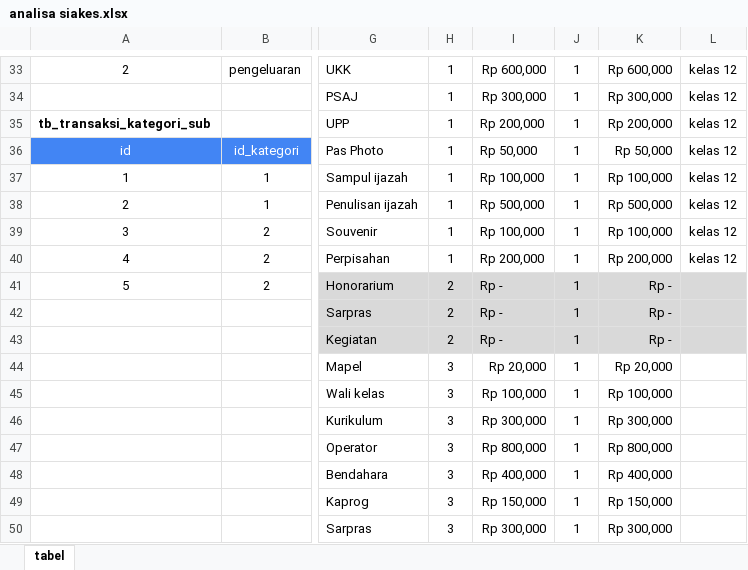
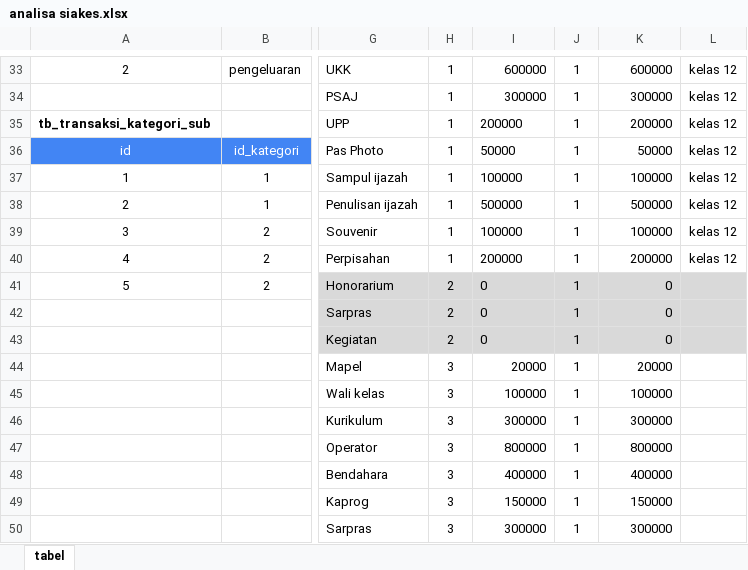
Before and after one commit to Hilman023/SIAKES, an Excel workbook: analisa/analisa siakes.xlsx, sheet tabel, drawn as a sheet; only a part is shown, gaps mark what is left out; values as stored, in another font and other column widths than the file's, no borders; the diff covers the shown part only; the diff names each change by its address in the sheet, - before the commit and + after, or states it on an @@ line.

```diff
--- a/analisa/analisa siakes.xlsx (sheet tabel)
+++ b/analisa/analisa siakes.xlsx (sheet tabel)
-I33: Rp 600,000
+I33: 600000
-K33: Rp 600,000
+K33: 600000
-I34: Rp 300,000
+I34: 300000
-K34: Rp 300,000
+K34: 300000
-I35: Rp 200,000
+I35: 200000
-K35: Rp 200,000
+K35: 200000
-I36: Rp 50,000
+I36: 50000
-K36: Rp 50,000
+K36: 50000
-I37: Rp 100,000
+I37: 100000
-K37: Rp 100,000
+K37: 100000
-I38: Rp 500,000
+I38: 500000
-K38: Rp 500,000
+K38: 500000
-I39: Rp 100,000
+I39: 100000
-K39: Rp 100,000
+K39: 100000
-I40: Rp 200,000
+I40: 200000
-K40: Rp 200,000
+K40: 200000
-I41:I43: Rp -
+I41:I43: 0
-K41:K43: Rp -
+K41:K43: 0
-I44: Rp 20,000
+I44: 20000
-K44: Rp 20,000
+K44: 20000
-I45: Rp 100,000
+I45: 100000
-K45: Rp 100,000
+K45: 100000
-I46: Rp 300,000
+I46: 300000
-K46: Rp 300,000
+K46: 300000
-I47: Rp 800,000
+I47: 800000
-K47: Rp 800,000
+K47: 800000
-I48: Rp 400,000
+I48: 400000
-K48: Rp 400,000
+K48: 400000
-I49: Rp 150,000
+I49: 150000
-K49: Rp 150,000
+K49: 150000
-I50: Rp 300,000
+I50: 300000
-K50: Rp 300,000
+K50: 300000
```
Also changed, not shown: 51 edited cells elsewhere in this sheet, 2 other files.
